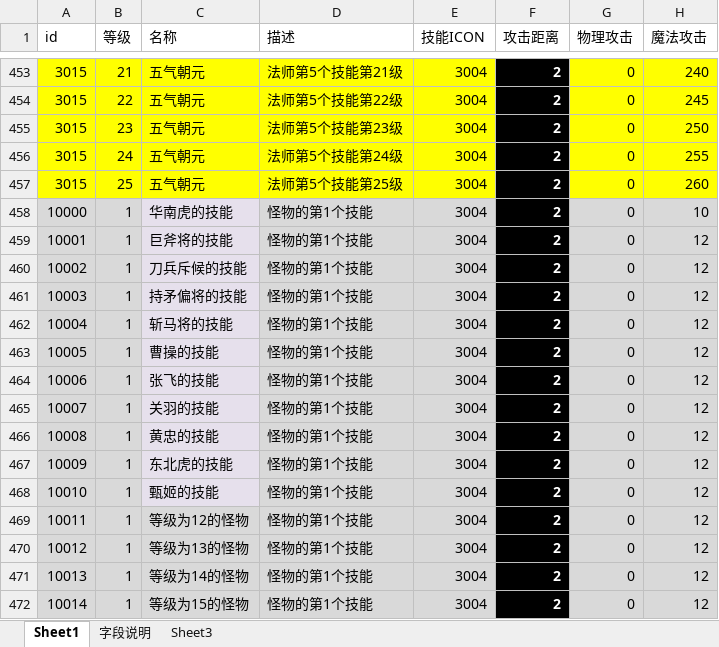
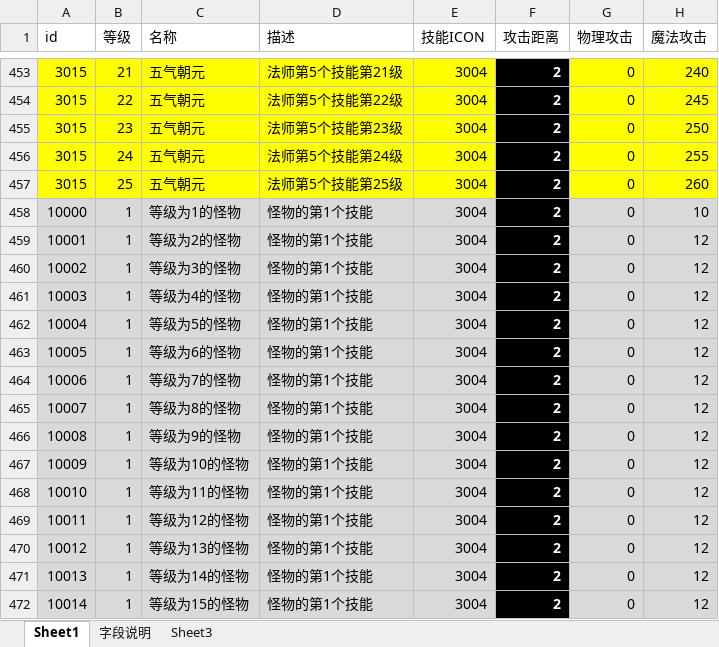
Before and after one commit to Klanly/BWM, an Excel workbook: doc/table/技能表.xlsx, sheet Sheet1, drawn as a sheet; only a part is shown, gaps mark what is left out; values as stored, in another font and other column widths than the file's, no borders; conditional formats not drawn; the diff names each change by its address in the sheet, - before the commit and + after, or states it on an @@ line.

```diff
--- a/doc/table/技能表.xlsx (sheet Sheet1)
+++ b/doc/table/技能表.xlsx (sheet Sheet1)
-C458 (名称): 华南虎的技能
+C458 (名称): 等级为1的怪物
-C459 (名称): 巨斧将的技能
+C459 (名称): 等级为2的怪物
-C460 (名称): 刀兵斥候的技能
+C460 (名称): 等级为3的怪物
-C461 (名称): 持矛偏将的技能
+C461 (名称): 等级为4的怪物
-C462 (名称): 斩马将的技能
+C462 (名称): 等级为5的怪物
-C463 (名称): 曹操的技能
+C463 (名称): 等级为6的怪物
-C464 (名称): 张飞的技能
+C464 (名称): 等级为7的怪物
-C465 (名称): 关羽的技能
+C465 (名称): 等级为8的怪物
-C466 (名称): 黄忠的技能
+C466 (名称): 等级为9的怪物
-C467 (名称): 东北虎的技能
+C467 (名称): 等级为10的怪物
-C468 (名称): 甄姬的技能
+C468 (名称): 等级为11的怪物
```
Also changed, not shown: doc/table/Npc表.xlsx, 8 other files.
